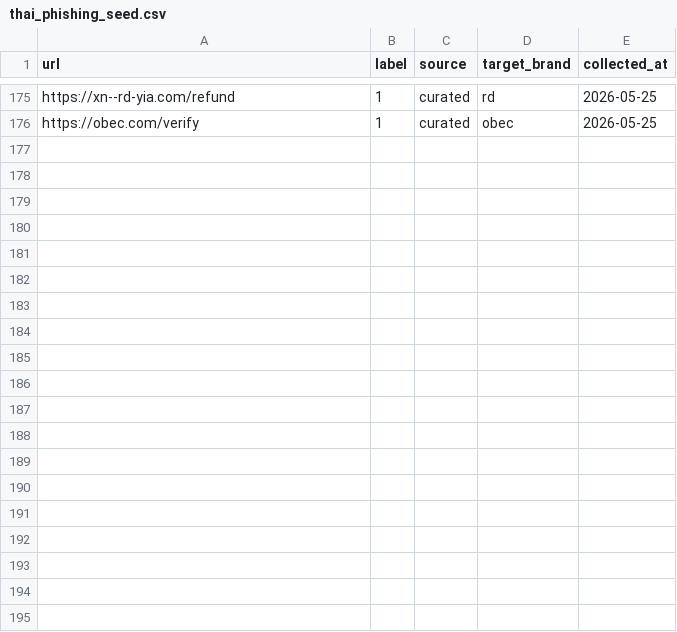
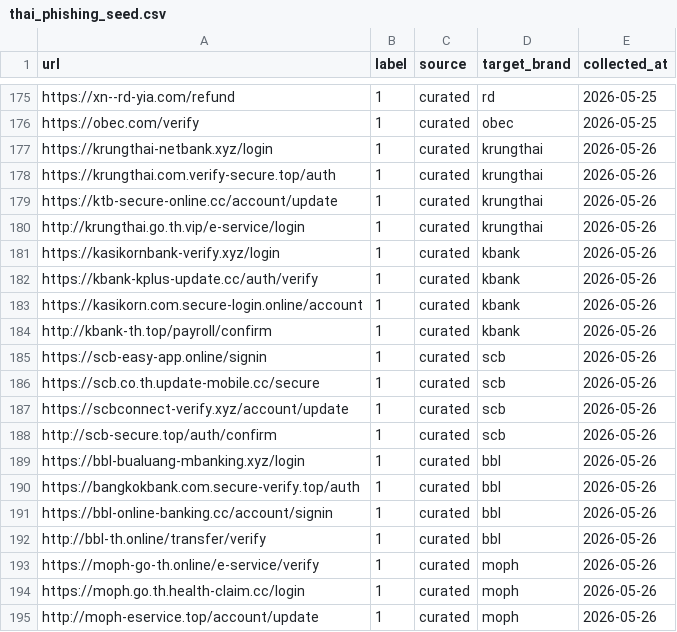
Before and after one commit to REENX8/Security, a CSV file: data/thai_phishing_seed.csv, drawn as a sheet; only a part is shown, gaps mark what is left out; the diff covers the shown part only.

Commit message:
feat(ml): schema v1.4.0 — 4 new features, +40 seed URLs, 12000 training rows, Optuna tuning
Schema changes (v1.4.0):
- num_login_keywords: keyword count in path+query (int, replaces binary signal)
- query_param_count: number of query parameters (exercises redirect-chain kits)
- path_entropy: Shannon entropy of URL path (random paths have high entropy)
- host_token_count: tokens in hostname split on dots/hyphens (brand-stuffed hosts)

Data & training:
- Thai phishing seed corpus: 175 → 215 URLs (+40 covering 10 target brands)
- TARGET_ROWS: 6000 → 12000 (balanced)
- 3 new synthetic phishing archetypes: long_random_subdomain, double_dash_stuffed,
  token_stuffed_path covering 2024-2025 attack patterns
- Train set: 9600 rows | Test set: 2400 rows

Hyperparameter tuning:
- Added --tune flag to ml_pipeline.train using Optuna (50 trials, 3-fold CV)

Results:
- Test F1: 0.9979 | CV F1: 0.9985 ± 0.0009 | ROC-AUC: 0.9999
- Thai holdout recall: 100% (66/66) — n increased from 53 to 66
- Generic phishing recall: 98.9% (89/90) — first time real metric available
- All 177 tests passing

```diff
--- a/data/thai_phishing_seed.csv
+++ b/data/thai_phishing_seed.csv
@@ -176 +176,20 @@ https://xn--rd-yia.com/refund,1,curated,rd,2026-05-25
 https://оbec.com/verify,1,curated,obec,2026-05-25
+https://krungthai-netbank.xyz/login,1,curated,krungthai,2026-05-26
+https://krungthai.com.verify-secure.top/auth,1,curated,krungthai,2026-05-26
+https://ktb-secure-online.cc/account/update,1,curated,krungthai,2026-05-26
+http://krungthai.go.th.vip/e-service/login,1,curated,krungthai,2026-05-26
+https://kasikornbank-verify.xyz/login,1,curated,kbank,2026-05-26
+https://kbank-kplus-update.cc/auth/verify,1,curated,kbank,2026-05-26
+https://kasikorn.com.secure-login.online/account,1,curated,kbank,2026-05-26
+http://kbank-th.top/payroll/confirm,1,curated,kbank,2026-05-26
+https://scb-easy-app.online/signin,1,curated,scb,2026-05-26
+https://scb.co.th.update-mobile.cc/secure,1,curated,scb,2026-05-26
+https://scbconnect-verify.xyz/account/update,1,curated,scb,2026-05-26
+http://scb-secure.top/auth/confirm,1,curated,scb,2026-05-26
+https://bbl-bualuang-mbanking.xyz/login,1,curated,bbl,2026-05-26
+https://bangkokbank.com.secure-verify.top/auth,1,curated,bbl,2026-05-26
+https://bbl-online-banking.cc/account/signin,1,curated,bbl,2026-05-26
+http://bbl-th.online/transfer/verify,1,curated,bbl,2026-05-26
+https://moph-go-th.online/e-service/verify,1,curated,moph,2026-05-26
+https://moph.go.th.health-claim.cc/login,1,curated,moph,2026-05-26
+http://moph-eservice.top/account/update,1,curated,moph,2026-05-26
```
Also changed, not shown: 21 added rows elsewhere in this file, data/thai_phish_holdout.csv, 18 other files.
